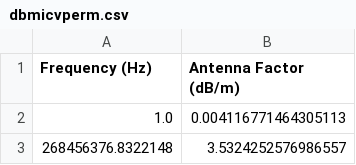
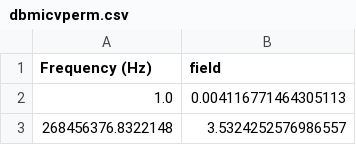
Before and after one commit to Biancaa-R/Antenna_optimization-and-vna-scpi_commands, a CSV file: conversions/dbmicvperm.csv, drawn as a sheet; only a part is shown.

```diff
--- a/conversions/dbmicvperm.csv
+++ b/conversions/dbmicvperm.csv
@@ -1,2 +1,2 @@
-Frequency (Hz),Antenna Factor (dB/m)
+Frequency (Hz),field
 1.0,0.004116771464305113
```
Also changed, not shown: 6 other files.
